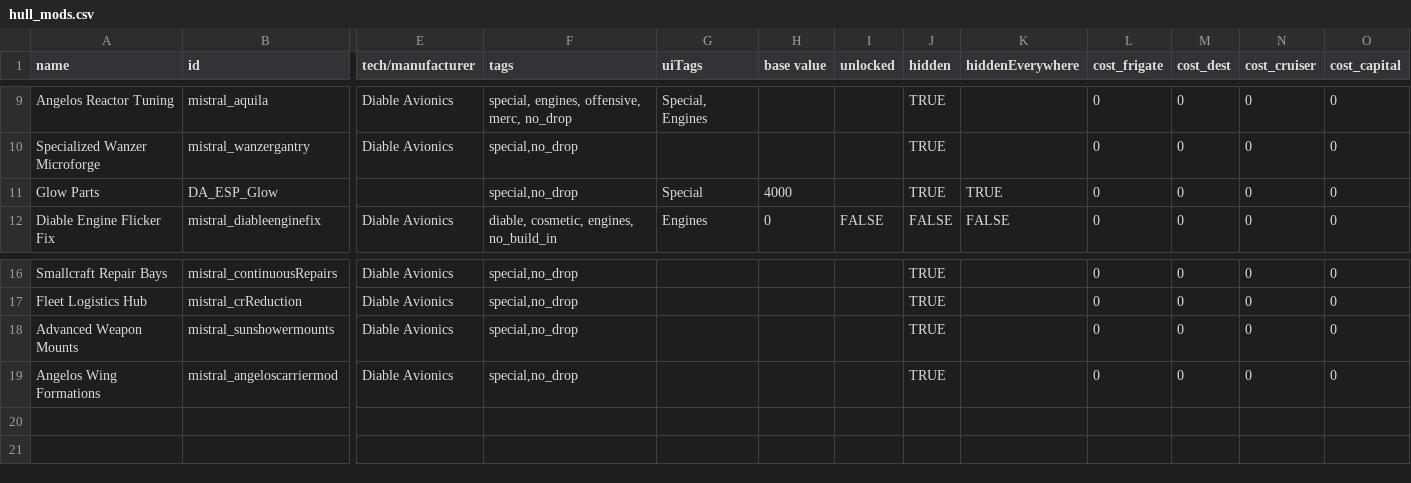
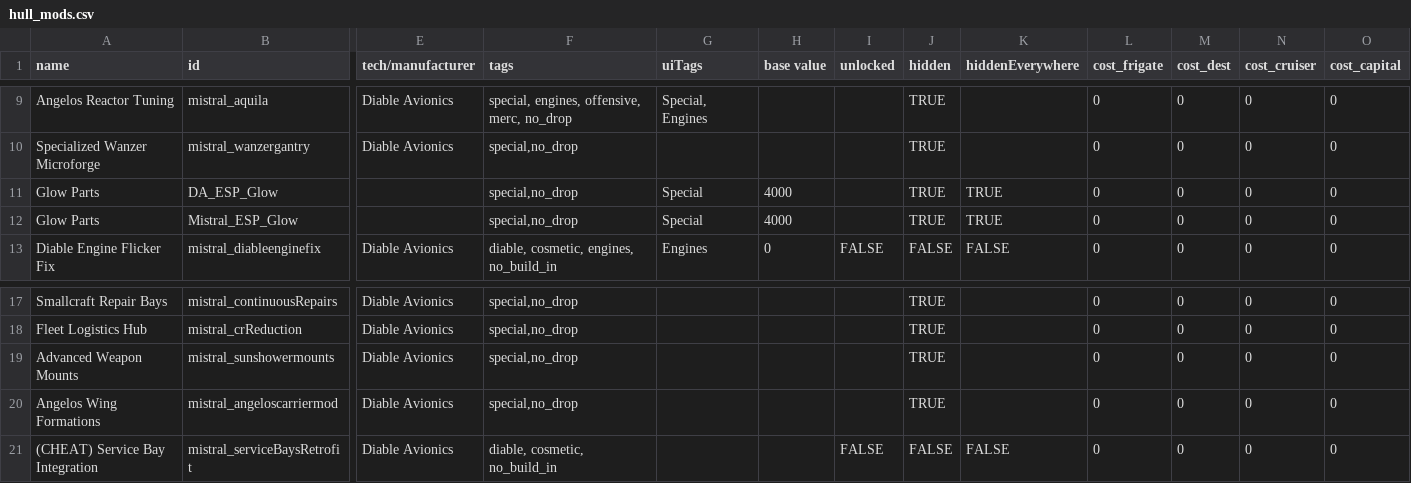
Before and after one commit to Bass294/Project_MISTRAL, a CSV file: data/hullmods/hull_mods.csv, drawn as a sheet; only a part is shown, gaps mark what is left out; rows hold the shown columns only; the diff names each change by its address in the sheet, - before the commit and + after, or states it on an @@ line.

Commit message:
0.5f
Added a lunalib setting to enable a cheat hullmod to add service bays to diable carriers as well as spare chassis storage to those with wanzer service gantries at no OP cost. Unlocked by default with the setting on. Default: off.

All angelos hulls:
Enabled existing custom shield style (it's pretty subtle)

Sunrain:
Implimented Sunshower ring glow effect and adjusted glow sprite to more accurately reflect the DA skin for both sunshower DA/sunrain.

Sunshower DA:
Updated sprite to include touch-ups from the sunrain sprite.

Nachtreiher:
Disabled shield sparkle effect (now only on the mistral)

Adjusted starting relations for Angelos Contingent:
Hege 50->30
Church 60->30
KoL 0->60
ArmaA 0->30
MRC 0->60
Diktat/LG -20->-40
Diable -40->-50

Adjusted angelos system:
Otoha (diable planet) no atmo -> toxic atmo
Surtr Desert -> Arid

```diff
--- a/data/hullmods/hull_mods.csv
+++ b/data/hullmods/hull_mods.csv
+row 12: Glow Parts | Mistral_ESP_Glow |  | special,no_drop | Special | 4000 |  | TRUE | TRUE | 0 | 0 | 0 | 0
+row 21: (CHEAT) Service Bay Integration | mistral_serviceBaysRetrofit | Diable Avionics | diable, cosmetic, no_build_in |  |  | FALSE | FALSE | FALSE | 0 | 0 | 0 | 0
```
Also changed, not shown: data/config/LunaSettings.csv, 24 other files.
